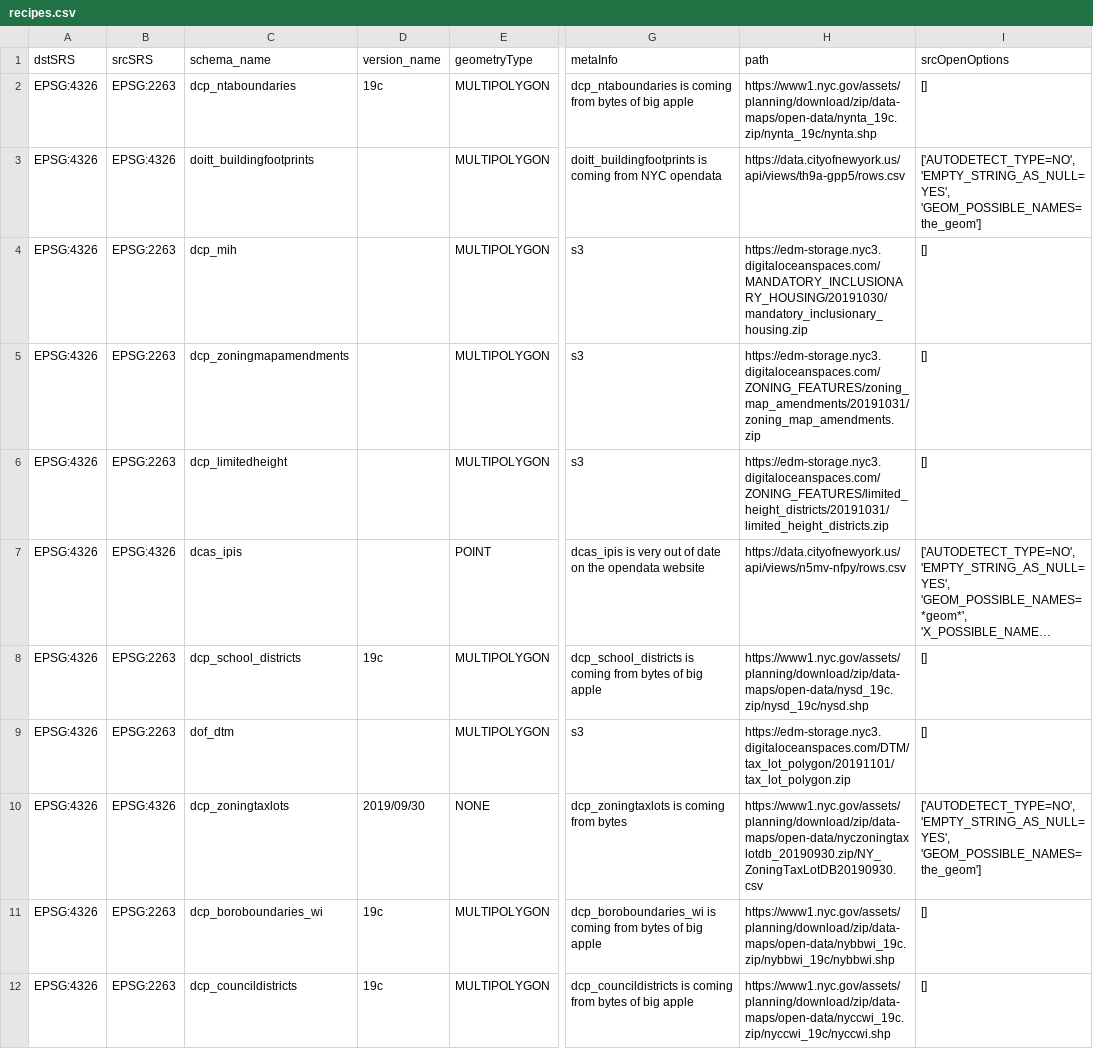
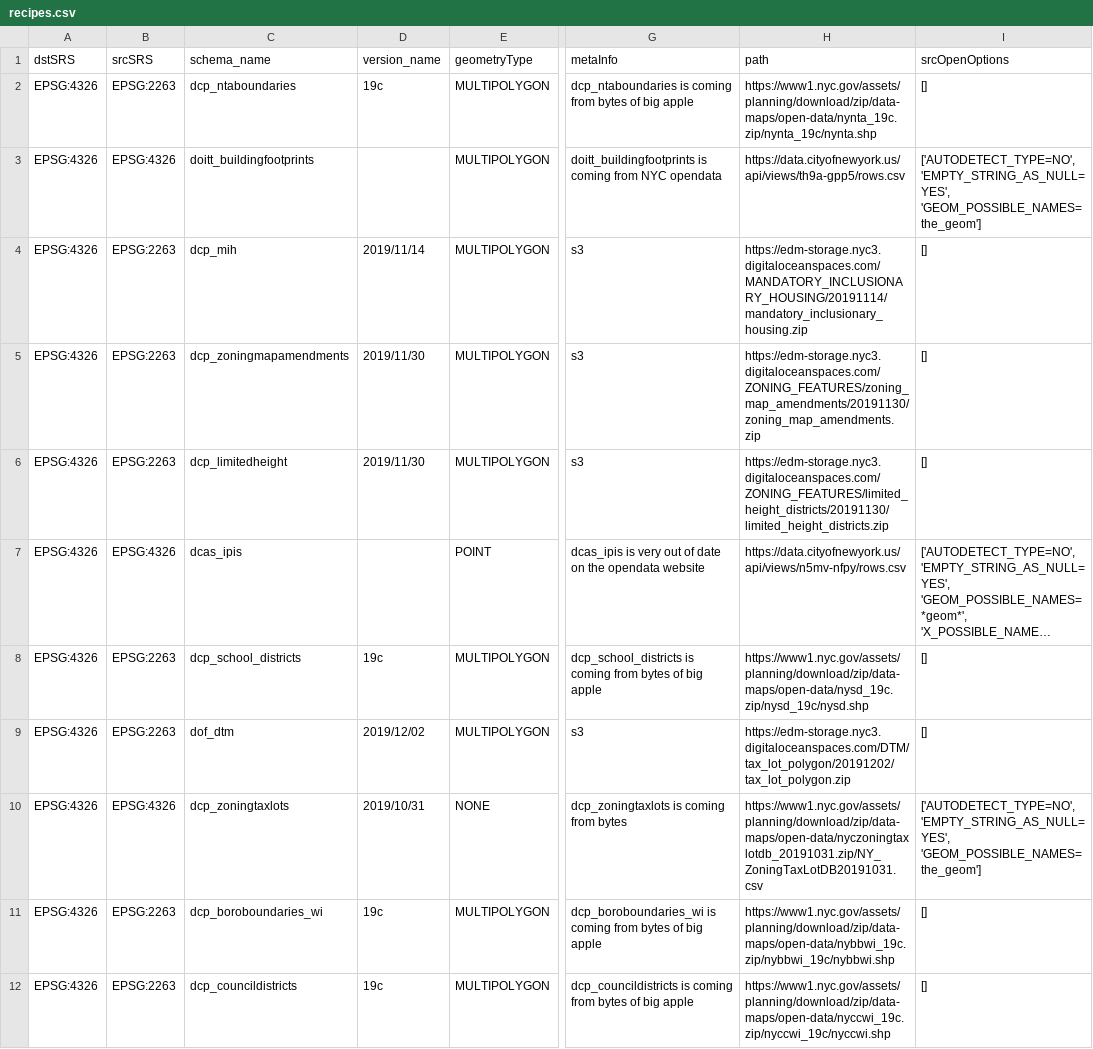
Before and after one commit to NYCPlanning/recipes, a CSV file: recipes/recipes.csv, drawn as a sheet; only a part is shown, gaps mark what is left out; long unchanged cells end in …; the diff covers the shown part only; the diff names each change by its address in the sheet, - before the commit and + after, or states it on an @@ line.

Commit message:
adding zoningtaxlots updates

```diff
--- a/recipes/recipes.csv
+++ b/recipes/recipes.csv
-D4 (version_name): (empty)
+D4 (version_name): 2019/11/14
-H4 (path): https://edm-storage.nyc3.digitaloceanspaces.com/MANDATORY_INCLUSIONARY_HOUSING/20191030/mandatory_inclusionary_housing.zip
+H4 (path): https://edm-storage.nyc3.digitaloceanspaces.com/MANDATORY_INCLUSIONARY_HOUSING/20191114/mandatory_inclusionary_housing.zip
-D5:D6 (version_name): (empty)
+D5:D6 (version_name): 2019/11/30
-H5 (path): https://edm-storage.nyc3.digitaloceanspaces.com/ZONING_FEATURES/zoning_map_amendments/20191031/zoning_map_amendments.zip
+H5 (path): https://edm-storage.nyc3.digitaloceanspaces.com/ZONING_FEATURES/zoning_map_amendments/20191130/zoning_map_amendments.zip
-H6 (path): https://edm-storage.nyc3.digitaloceanspaces.com/ZONING_FEATURES/limited_height_districts/20191031/limited_height_districts.zip
+H6 (path): https://edm-storage.nyc3.digitaloceanspaces.com/ZONING_FEATURES/limited_height_districts/20191130/limited_height_districts.zip
-D9 (version_name): (empty)
+D9 (version_name): 2019/12/02
-H9 (path): https://edm-storage.nyc3.digitaloceanspaces.com/DTM/tax_lot_polygon/20191101/tax_lot_polygon.zip
+H9 (path): https://edm-storage.nyc3.digitaloceanspaces.com/DTM/tax_lot_polygon/20191202/tax_lot_polygon.zip
-D10 (version_name): 2019/09/30
+D10 (version_name): 2019/10/31
-H10 (path): https://www1.nyc.gov/assets/planning/download/zip/data-maps/open-data/nyczoningtaxlotdb_20190930.zip/NY_ZoningTaxLotDB20190930.csv
+H10 (path): https://www1.nyc.gov/assets/planning/download/zip/data-maps/open-data/nyczoningtaxlotdb_20191031.zip/NY_ZoningTaxLotDB20191031.csv
```
Also changed, not shown: 8 edited cells elsewhere in this file, 9 other files.
